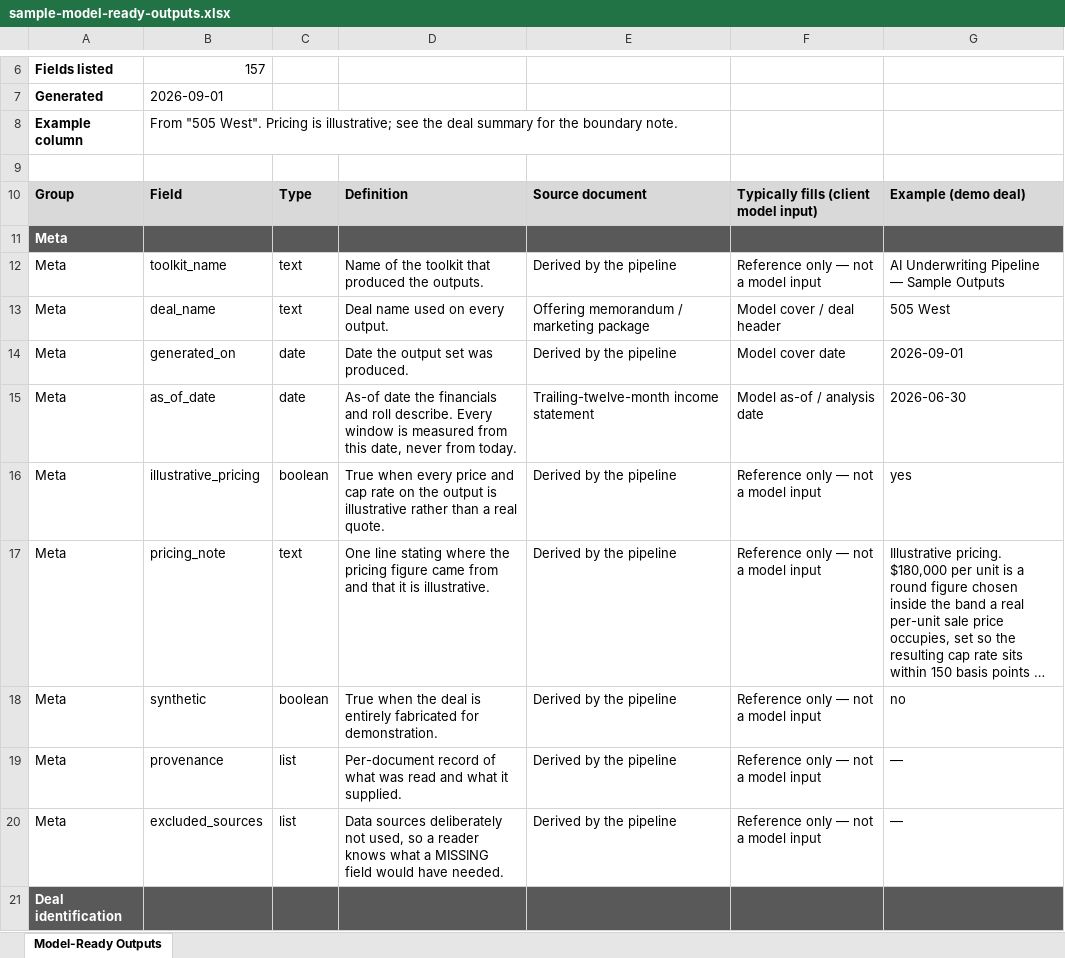
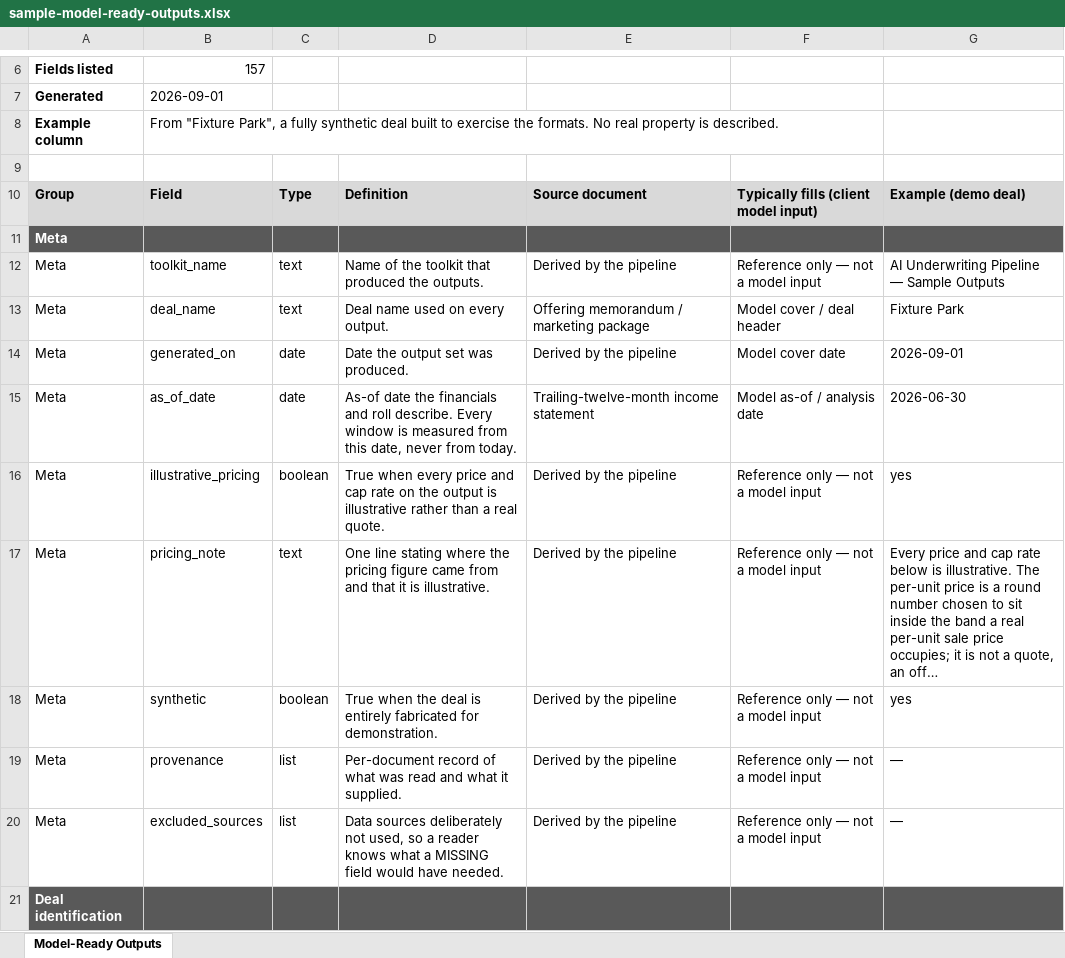
Before and after one commit to hermanian06/herman-chan-site, an Excel workbook: public/downloads/underwriting-demo/sample-model-ready-outputs.xlsx, sheet Model-Ready Outputs, drawn as a sheet; only a part is shown, gaps mark what is left out; values as stored, in another font and other column widths than the file's, no borders; the diff covers the shown part only; the diff names each change by its address in the sheet, - before the commit and + after, or states it on an @@ line.

```diff
--- a/public/downloads/underwriting-demo/sample-model-ready-outputs.xlsx (sheet Model-Ready Outputs)
+++ b/public/downloads/underwriting-demo/sample-model-ready-outputs.xlsx (sheet Model-Ready Outputs)
-B8: From "505 West". Pricing is illustrative; see the deal summary for the boundary note.
+B8: From "Fixture Park", a fully synthetic deal built to exercise the formats. No real property is described.
-G13: 505 West
+G13: Fixture Park
-G17: Illustrative pricing. $180,000 per unit is a round figure chosen inside the band a real per-unit sale price occupies, set so the resulting cap rate sits within 150 basis points …
+G17: Every price and cap rate below is illustrative. The per-unit price is a round number chosen to sit inside the band a real per-unit sale price occupies; it is not a quote, an off…
-G18: no
+G18: yes
```
Also changed, not shown: 68 edited cells elsewhere in this sheet, public/downloads/underwriting-demo/sample-deal-summary.xlsx, public/downloads/underwriting-demo/sample-rent-roll-analysis.xlsx, 15 other files.
